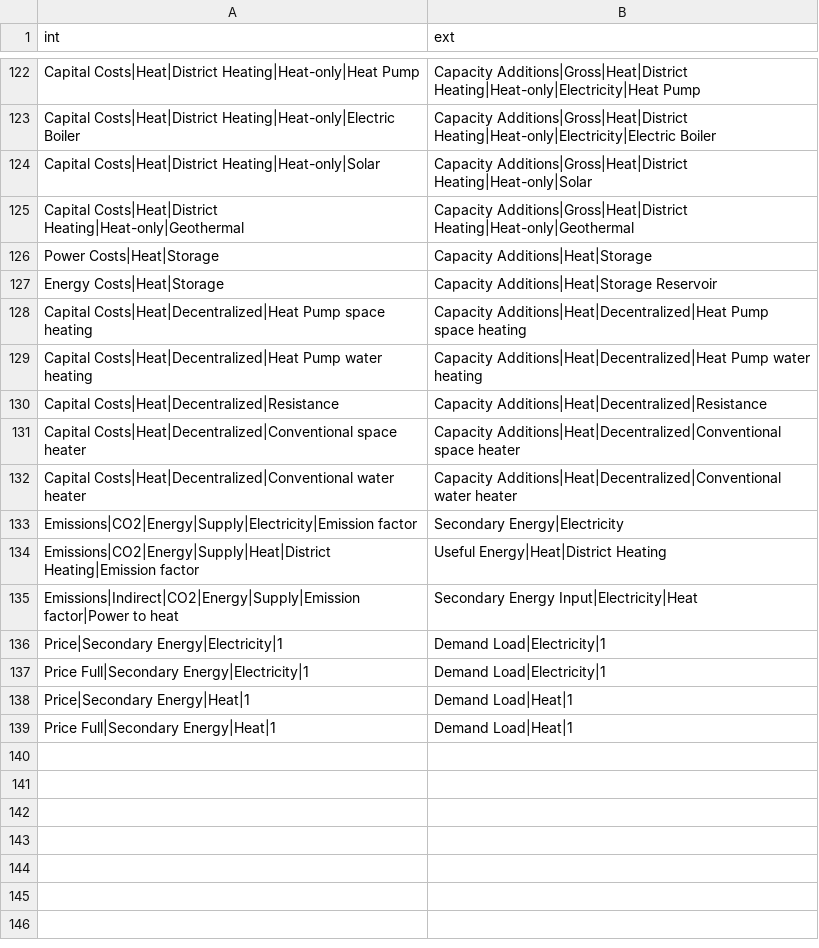
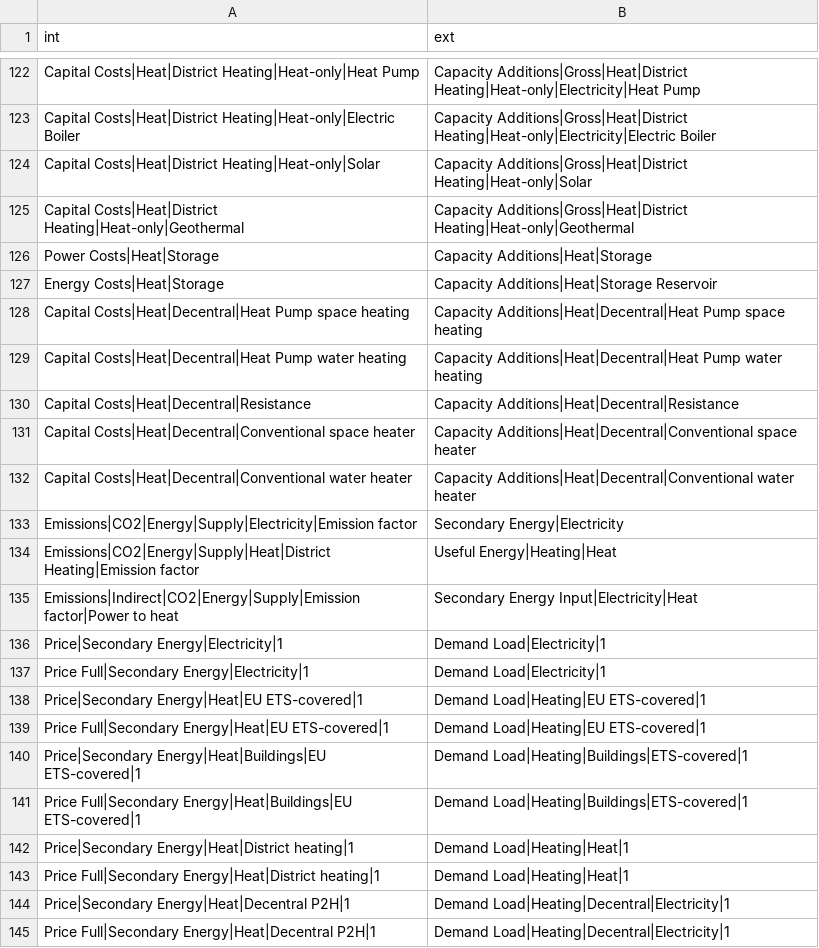
Before and after one commit to pik-piam/limes, a CSV file: inst/extdata/WeightedAverageVars.csv, drawn as a sheet; only a part is shown, gaps mark what is left out; the diff covers the shown part only.

```diff
--- a/inst/extdata/WeightedAverageVars.csv
+++ b/inst/extdata/WeightedAverageVars.csv
@@ -127,9 +127,9 @@ Power Costs|Heat|Storage;Capacity Additions|Heat|Storage
 Energy Costs|Heat|Storage;Capacity Additions|Heat|Storage Reservoir
-Capital Costs|Heat|Decentralized|Heat Pump space heating;Capacity Additions|Heat|Decentralized|Heat Pump space heating
-Capital Costs|Heat|Decentralized|Heat Pump water heating;Capacity Additions|Heat|Decentralized|Heat Pump water heating
-Capital Costs|Heat|Decentralized|Resistance;Capacity Additions|Heat|Decentralized|Resistance
-Capital Costs|Heat|Decentralized|Conventional space heater;Capacity Additions|Heat|Decentralized|Conventional space heater
-Capital Costs|Heat|Decentralized|Conventional water heater;Capacity Additions|Heat|Decentralized|Conventional water heater
+Capital Costs|Heat|Decentral|Heat Pump space heating;Capacity Additions|Heat|Decentral|Heat Pump space heating
+Capital Costs|Heat|Decentral|Heat Pump water heating;Capacity Additions|Heat|Decentral|Heat Pump water heating
+Capital Costs|Heat|Decentral|Resistance;Capacity Additions|Heat|Decentral|Resistance
+Capital Costs|Heat|Decentral|Conventional space heater;Capacity Additions|Heat|Decentral|Conventional space heater
+Capital Costs|Heat|Decentral|Conventional water heater;Capacity Additions|Heat|Decentral|Conventional water heater
 Emissions|CO2|Energy|Supply|Electricity|Emission factor;Secondary Energy|Electricity
-Emissions|CO2|Energy|Supply|Heat|District Heating|Emission factor;Useful Energy|Heat|District Heating
+Emissions|CO2|Energy|Supply|Heat|District Heating|Emission factor;Useful Energy|Heating|Heat
 Emissions|Indirect|CO2|Energy|Supply|Emission factor|Power to heat;Secondary Energy Input|Electricity|Heat
@@ -137,3 +137,9 @@ Price|Secondary Energy|Electricity|1;Demand Load|Electricity|1
 Price Full|Secondary Energy|Electricity|1;Demand Load|Electricity|1
-Price|Secondary Energy|Heat|1;Demand Load|Heat|1
-Price Full|Secondary Energy|Heat|1;Demand Load|Heat|1
+Price|Secondary Energy|Heat|EU ETS-covered|1;Demand Load|Heating|EU ETS-covered|1
+Price Full|Secondary Energy|Heat|EU ETS-covered|1;Demand Load|Heating|EU ETS-covered|1
+Price|Secondary Energy|Heat|Buildings|EU ETS-covered|1;Demand Load|Heating|Buildings|ETS-covered|1
+Price Full|Secondary Energy|Heat|Buildings|EU ETS-covered|1;Demand Load|Heating|Buildings|ETS-covered|1
+Price|Secondary Energy|Heat|District heating|1;Demand Load|Heating|Heat|1
+Price Full|Secondary Energy|Heat|District heating|1;Demand Load|Heating|Heat|1
+Price|Secondary Energy|Heat|Decentral P2H|1;Demand Load|Heating|Decentral|Electricity|1
+Price Full|Secondary Energy|Heat|Decentral P2H|1;Demand Load|Heating|Decentral|Electricity|1
```
Also changed, not shown: 2 added rows, 2 removed rows and 8 edited cells elsewhere in this file, inst/extdata/MappingVars.csv, 5 other files.
